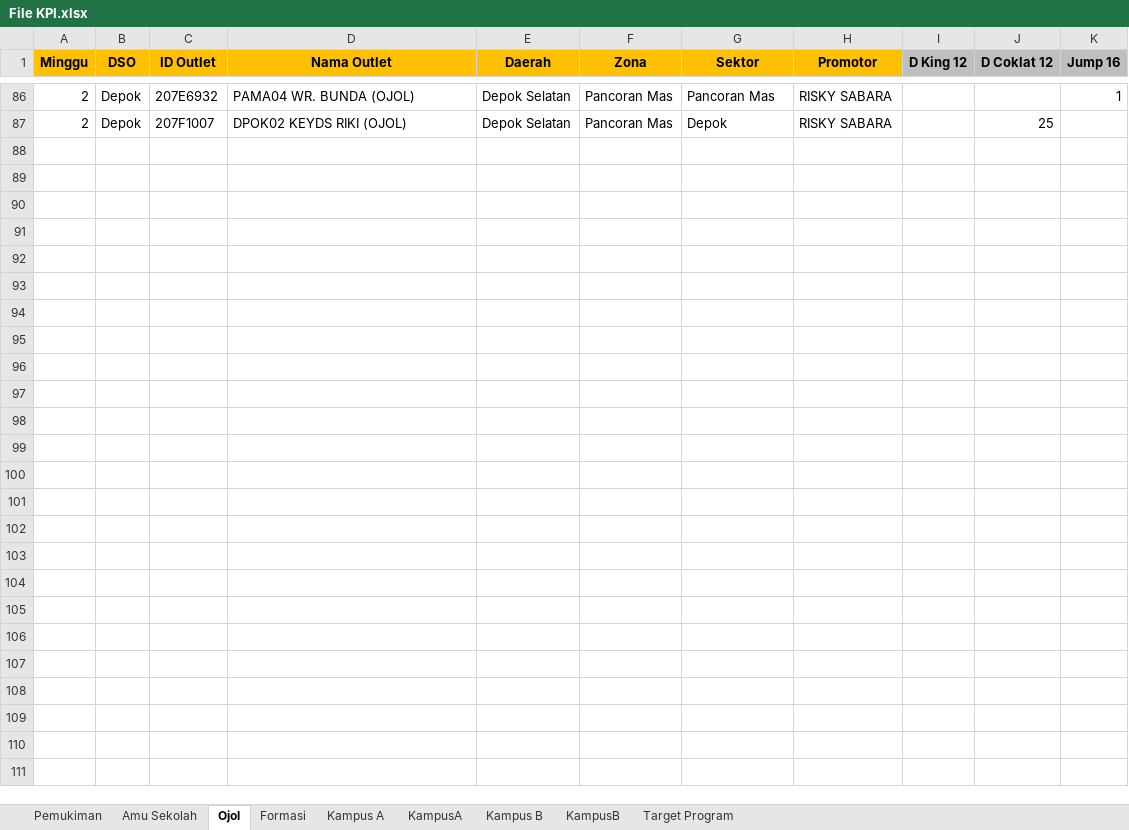
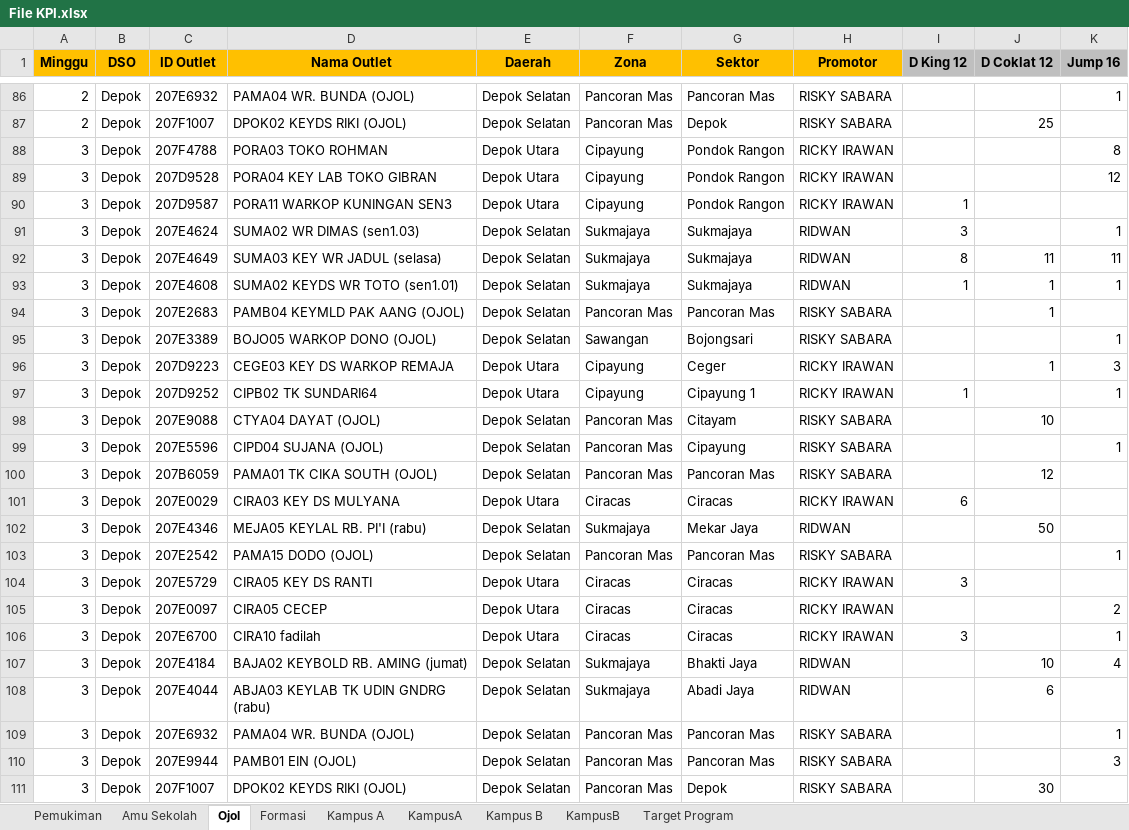
Before and after one commit to yonatandatamaster/yonatan, an Excel workbook: File KPI.xlsx, sheet Ojol, drawn as a sheet; only a part is shown, gaps mark what is left out; values as stored, in another font and other column widths than the file's, no borders; conditional formats not drawn; the diff names each change by its address in the sheet, - before the commit and + after, or states it on an @@ line.

```diff
--- a/File KPI.xlsx (sheet Ojol)
+++ b/File KPI.xlsx (sheet Ojol)
+row 88: 3 | Depok | 207F4788 | PORA03 TOKO ROHMAN | Depok Utara | Cipayung | Pondok Rangon | RICKY IRAWAN |  |  | 8
+row 89: 3 | Depok | 207D9528 | PORA04 KEY LAB TOKO GIBRAN | Depok Utara | Cipayung | Pondok Rangon | RICKY IRAWAN |  |  | 12
+row 90: 3 | Depok | 207D9587 | PORA11 WARKOP KUNINGAN SEN3 | Depok Utara | Cipayung | Pondok Rangon | RICKY IRAWAN | 1
+row 91: 3 | Depok | 207E4624 | SUMA02 WR DIMAS (sen1.03) | Depok Selatan | Sukmajaya | Sukmajaya | RIDWAN | 3 |  | 1
+row 92: 3 | Depok | 207E4649 | SUMA03 KEY WR JADUL (selasa) | Depok Selatan | Sukmajaya | Sukmajaya | RIDWAN | 8 | 11 | 11
+row 93: 3 | Depok | 207E4608 | SUMA02 KEYDS WR TOTO (sen1.01) | Depok Selatan | Sukmajaya | Sukmajaya | RIDWAN | 1 | 1 | 1
+row 94: 3 | Depok | 207E2683 | PAMB04 KEYMLD PAK AANG (OJOL) | Depok Selatan | Pancoran Mas | Pancoran Mas | RISKY SABARA |  | 1
+row 95: 3 | Depok | 207E3389 | BOJO05 WARKOP DONO (OJOL) | Depok Selatan | Sawangan | Bojongsari | RISKY SABARA |  |  | 1
+row 96: 3 | Depok | 207D9223 | CEGE03 KEY DS WARKOP REMAJA | Depok Utara | Cipayung | Ceger | RICKY IRAWAN |  | 1 | 3
+row 97: 3 | Depok | 207D9252 | CIPB02 TK SUNDARI64 | Depok Utara | Cipayung | Cipayung 1 | RICKY IRAWAN | 1 |  | 1
+row 98: 3 | Depok | 207E9088 | CTYA04 DAYAT (OJOL) | Depok Selatan | Pancoran Mas | Citayam | RISKY SABARA |  | 10
+row 99: 3 | Depok | 207E5596 | CIPD04 SUJANA (OJOL) | Depok Selatan | Pancoran Mas | Cipayung | RISKY SABARA |  |  | 1
+row 100: 3 | Depok | 207B6059 | PAMA01 TK CIKA SOUTH (OJOL) | Depok Selatan | Pancoran Mas | Pancoran Mas | RISKY SABARA |  | 12
+row 101: 3 | Depok | 207E0029 | CIRA03 KEY DS MULYANA | Depok Utara | Ciracas | Ciracas | RICKY IRAWAN | 6
+row 102: 3 | Depok | 207E4346 | MEJA05 KEYLAL RB. PI'I (rabu) | Depok Selatan | Sukmajaya | Mekar Jaya | RIDWAN |  | 50
+row 103: 3 | Depok | 207E2542 | PAMA15 DODO (OJOL) | Depok Selatan | Pancoran Mas | Pancoran Mas | RISKY SABARA |  |  | 1
+row 104: 3 | Depok | 207E5729 | CIRA05 KEY DS RANTI | Depok Utara | Ciracas | Ciracas | RICKY IRAWAN | 3
+row 105: 3 | Depok | 207E0097 | CIRA05 CECEP | Depok Utara | Ciracas | Ciracas | RICKY IRAWAN |  |  | 2
+row 106: 3 | Depok | 207E6700 | CIRA10 fadilah | Depok Utara | Ciracas | Ciracas | RICKY IRAWAN | 3 |  | 1
+row 107: 3 | Depok | 207E4184 | BAJA02 KEYBOLD RB. AMING (jumat) | Depok Selatan | Sukmajaya | Bhakti Jaya | RIDWAN |  | 10 | 4
+row 108: 3 | Depok | 207E4044 | ABJA03 KEYLAB TK UDIN GNDRG (rabu) | Depok Selatan | Sukmajaya | Abadi Jaya | RIDWAN |  | 6
+row 109: 3 | Depok | 207E6932 | PAMA04 WR. BUNDA (OJOL) | Depok Selatan | Pancoran Mas | Pancoran Mas | RISKY SABARA |  |  | 1
+row 110: 3 | Depok | 207E9944 | PAMB01 EIN (OJOL) | Depok Selatan | Pancoran Mas | Pancoran Mas | RISKY SABARA |  |  | 3
+row 111: 3 | Depok | 207F1007 | DPOK02 KEYDS RIKI (OJOL) | Depok Selatan | Pancoran Mas | Depok | RISKY SABARA |  | 30
```
Also changed, not shown: sheet Pemukiman, sheet Amu Sekolah, sheet Kampus B, sheet KampusA, sheet KampusB, sheet Kampus A, formulas that keep their value.
